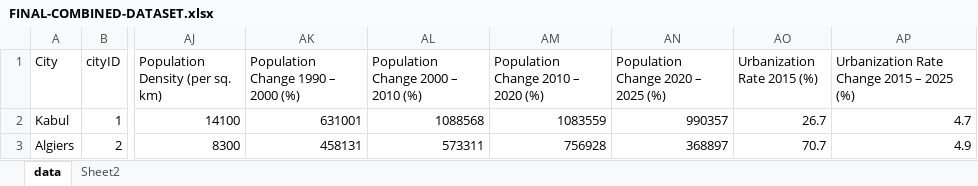
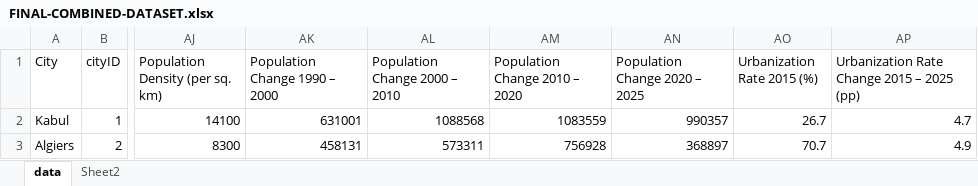
Before and after one commit to jimioke/mitei-urban-typologies, an Excel workbook: FINAL-COMBINED-DATASET.xlsx, sheet data, drawn as a sheet; only a part is shown, gaps mark what is left out; values as stored, in another font and other column widths than the file's, no borders; the diff names each change by its address in the sheet, - before the commit and + after, or states it on an @@ line.

```diff
--- a/FINAL-COMBINED-DATASET.xlsx (sheet data)
+++ b/FINAL-COMBINED-DATASET.xlsx (sheet data)
-AK1: Population Change 1990 – 2000 (%)
+AK1: Population Change 1990 – 2000
-AL1: Population Change 2000 – 2010 (%)
+AL1: Population Change 2000 – 2010
-AM1: Population Change 2010 – 2020 (%)
+AM1: Population Change 2010 – 2020
-AN1: Population Change 2020 – 2025 (%)
+AN1: Population Change 2020 – 2025
-AP1: Urbanization Rate Change 2015 – 2025 (%)
+AP1: Urbanization Rate Change 2015 – 2025 (pp)
```
Also changed, not shown: 5 other files.
